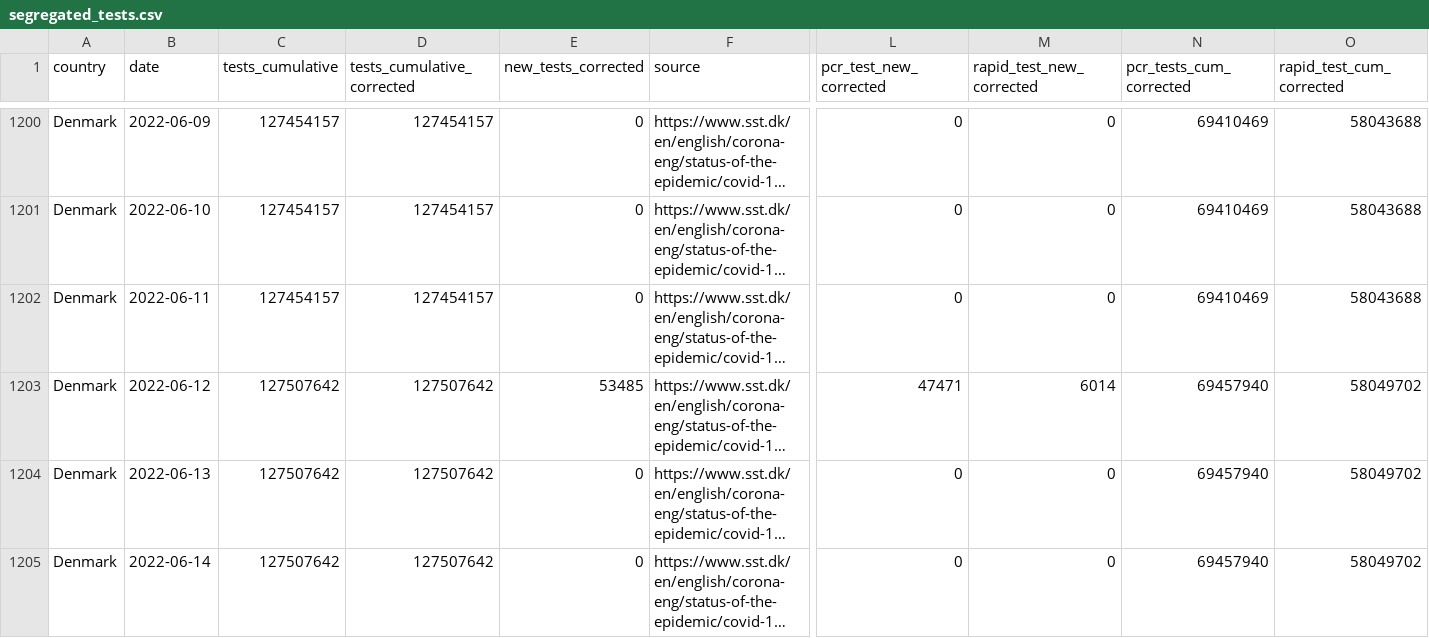
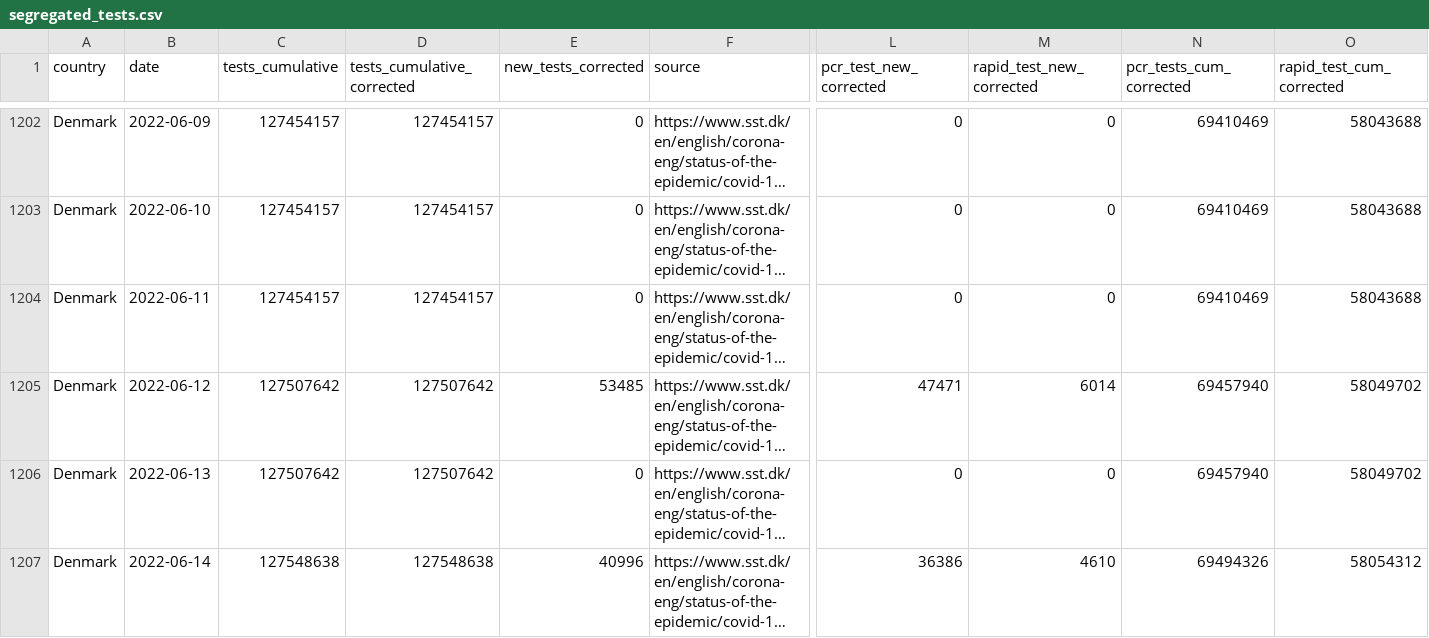
Before and after one commit to finddx/FINDCov19Tracker, a CSV file: reference/segregated_tests.csv, drawn as a sheet; only a part is shown, gaps mark what is left out; long unchanged cells end in …; addresses are those after the commit; the diff covers the shown part only; the diff names each change by its address in the sheet, - before the commit and + after, or states it on an @@ line.

```diff
--- a/reference/segregated_tests.csv
+++ b/reference/segregated_tests.csv
-C1207 (tests_cumulative): 127507642
+C1207 (tests_cumulative): 127548638
-D1207 (tests_cumulative_corrected): 127507642
+D1207 (tests_cumulative_corrected): 127548638
-E1207 (new_tests_corrected): 0
+E1207 (new_tests_corrected): 40996
-L1207 (pcr_test_new_corrected): 0
+L1207 (pcr_test_new_corrected): 36386
-M1207 (rapid_test_new_corrected): 0
+M1207 (rapid_test_new_corrected): 4610
-N1207 (pcr_tests_cum_corrected): 69457940
+N1207 (pcr_tests_cum_corrected): 69494326
-O1207 (rapid_test_cum_corrected): 58049702
+O1207 (rapid_test_cum_corrected): 58054312
```
Also changed, not shown: 10 added rows elsewhere in this file, reference/segregated-data.csv, 3 other files.
